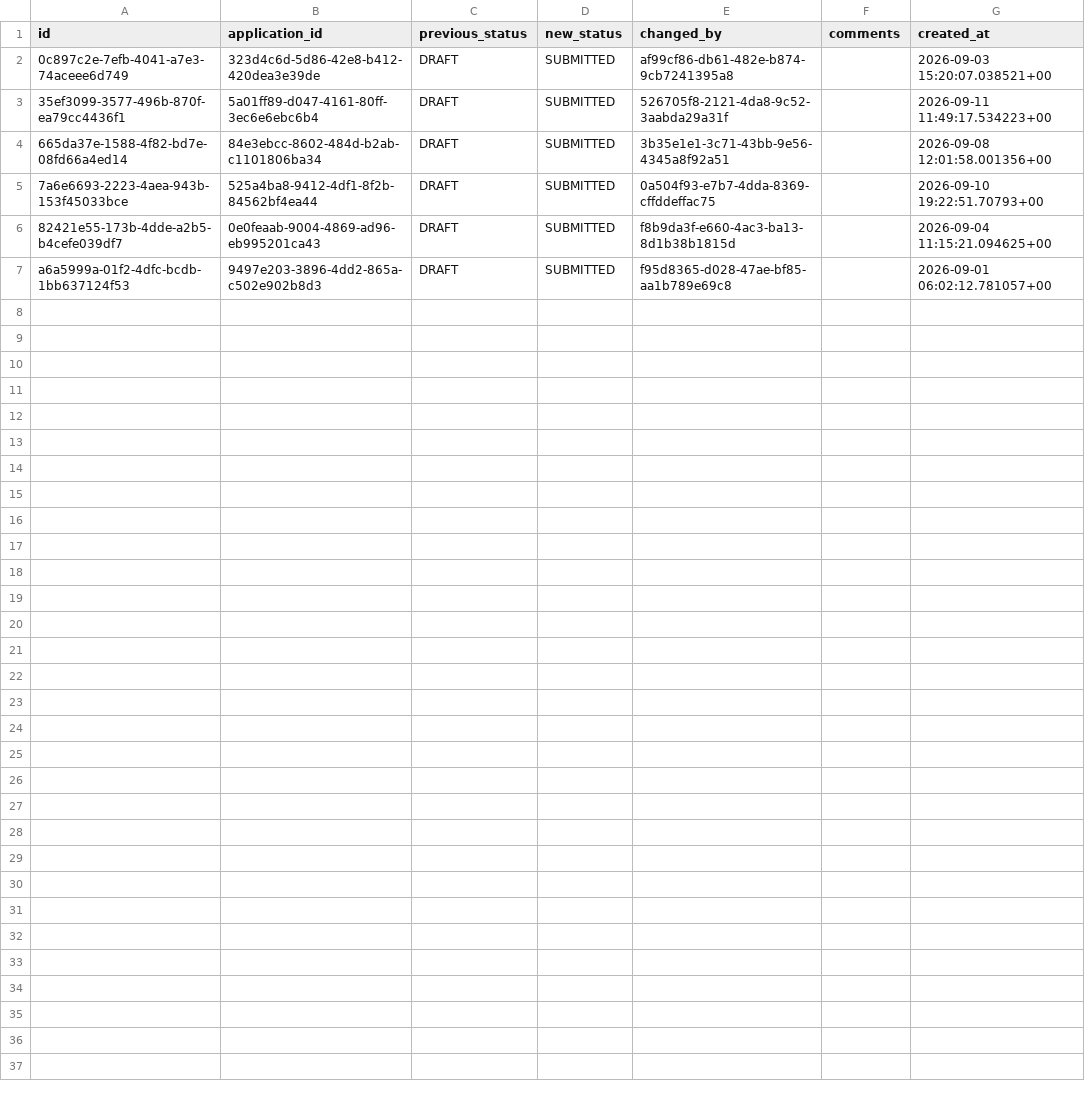
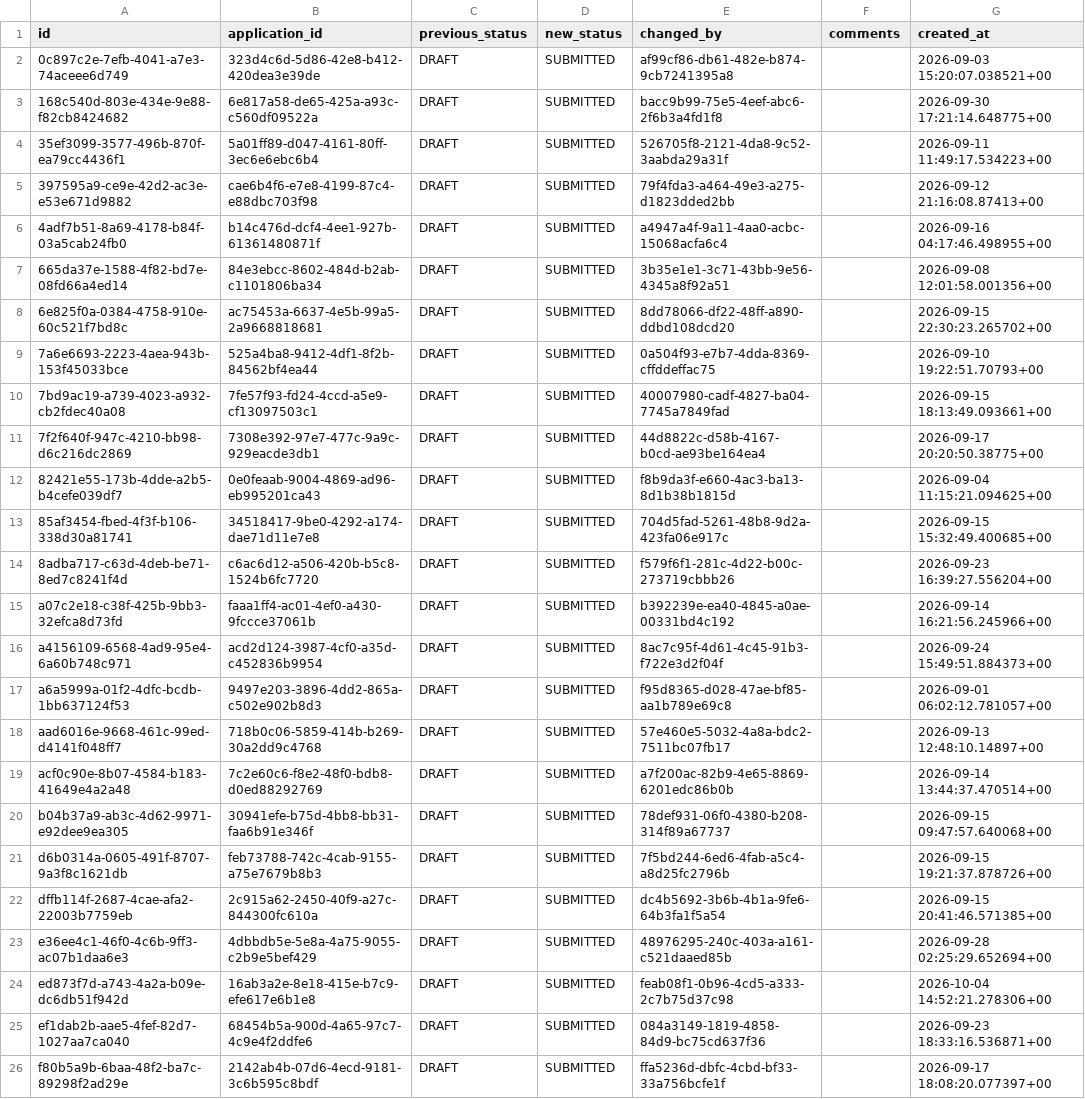
Before and after one commit to DevTeamWootlab/idice-eso-backend, a CSV file: ESO-tables/application_status_history_rows.csv, drawn as a sheet; the diff names each change by its address in the sheet, - before the commit and + after, or states it on an @@ line.

```diff
--- a/ESO-tables/application_status_history_rows.csv
+++ b/ESO-tables/application_status_history_rows.csv
+row 3: 168c540d-803e-434e-9e88-f82cb8424682 | 6e817a58-de65-425a-a93c-c560df09522a | DRAFT | SUBMITTED | bacc9b99-75e5-4eef-abc6-2f6b3a4fd1f8 |  | 2026-09-30 17:21:14.648775+00
+row 5: 397595a9-ce9e-42d2-ac3e-e53e671d9882 | cae6b4f6-e7e8-4199-87c4-e88dbc703f98 | DRAFT | SUBMITTED | 79f4fda3-a464-49e3-a275-d1823dded2bb |  | 2026-09-12 21:16:08.87413+00
+row 6: 4adf7b51-8a69-4178-b84f-03a5cab24fb0 | b14c476d-dcf4-4ee1-927b-61361480871f | DRAFT | SUBMITTED | a4947a4f-9a11-4aa0-acbc-15068acfa6c4 |  | 2026-09-16 04:17:46.498955+00
+row 8: 6e825f0a-0384-4758-910e-60c521f7bd8c | ac75453a-6637-4e5b-99a5-2a9668818681 | DRAFT | SUBMITTED | 8dd78066-df22-48ff-a890-ddbd108dcd20 |  | 2026-09-15 22:30:23.265702+00
+row 10: 7bd9ac19-a739-4023-a932-cb2fdec40a08 | 7fe57f93-fd24-4ccd-a5e9-cf13097503c1 | DRAFT | SUBMITTED | 40007980-cadf-4827-ba04-7745a7849fad |  | 2026-09-15 18:13:49.093661+00
+row 11: 7f2f640f-947c-4210-bb98-d6c216dc2869 | 7308e392-97e7-477c-9a9c-929eacde3db1 | DRAFT | SUBMITTED | 44d8822c-d58b-4167-b0cd-ae93be164ea4 |  | 2026-09-17 20:20:50.38775+00
+row 13: 85af3454-fbed-4f3f-b106-338d30a81741 | 34518417-9be0-4292-a174-dae71d11e7e8 | DRAFT | SUBMITTED | 704d5fad-5261-48b8-9d2a-423fa06e917c |  | 2026-09-15 15:32:49.400685+00
+row 14: 8adba717-c63d-4deb-be71-8ed7c8241f4d | c6ac6d12-a506-420b-b5c8-1524b6fc7720 | DRAFT | SUBMITTED | f579f6f1-281c-4d22-b00c-273719cbbb26 |  | 2026-09-23 16:39:27.556204+00
+row 15: a07c2e18-c38f-425b-9bb3-32efca8d73fd | faaa1ff4-ac01-4ef0-a430-9fccce37061b | DRAFT | SUBMITTED | b392239e-ea40-4845-a0ae-00331bd4c192 |  | 2026-09-14 16:21:56.245966+00
+row 16: a4156109-6568-4ad9-95e4-6a60b748c971 | acd2d124-3987-4cf0-a35d-c452836b9954 | DRAFT | SUBMITTED | 8ac7c95f-4d61-4c45-91b3-f722e3d2f04f |  | 2026-09-24 15:49:51.884373+00
+row 18: aad6016e-9668-461c-99ed-d4141f048ff7 | 718b0c06-5859-414b-b269-30a2dd9c4768 | DRAFT | SUBMITTED | 57e460e5-5032-4a8a-bdc2-7511bc07fb17 |  | 2026-09-13 12:48:10.14897+00
+row 19: acf0c90e-8b07-4584-b183-41649e4a2a48 | 7c2e60c6-f8e2-48f0-bdb8-d0ed88292769 | DRAFT | SUBMITTED | a7f200ac-82b9-4e65-8869-6201edc86b0b |  | 2026-09-14 13:44:37.470514+00
+row 20: b04b37a9-ab3c-4d62-9971-e92dee9ea305 | 30941efe-b75d-4bb8-bb31-faa6b91e346f | DRAFT | SUBMITTED | 78def931-06f0-4380-b208-314f89a67737 |  | 2026-09-15 09:47:57.640068+00
+row 21: d6b0314a-0605-491f-8707-9a3f8c1621db | feb73788-742c-4cab-9155-a75e7679b8b3 | DRAFT | SUBMITTED | 7f5bd244-6ed6-4fab-a5c4-a8d25fc2796b |  | 2026-09-15 19:21:37.878726+00
+row 22: dffb114f-2687-4cae-afa2-22003b7759eb | 2c915a62-2450-40f9-a27c-844300fc610a | DRAFT | SUBMITTED | dc4b5692-3b6b-4b1a-9fe6-64b3fa1f5a54 |  | 2026-09-15 20:41:46.571385+00
+row 23: e36ee4c1-46f0-4c6b-9ff3-ac07b1daa6e3 | 4dbbdb5e-5e8a-4a75-9055-c2b9e5bef429 | DRAFT | SUBMITTED | 48976295-240c-403a-a161-c521daaed85b |  | 2026-09-28 02:25:29.652694+00
+row 24: ed873f7d-a743-4a2a-b09e-dc6db51f942d | 16ab3a2e-8e18-415e-b7c9-efe617e6b1e8 | DRAFT | SUBMITTED | feab08f1-0b96-4cd5-a333-2c7b75d37c98 |  | 2026-10-04 14:52:21.278306+00
+row 25: ef1dab2b-aae5-4fef-82d7-1027aa7ca040 | 68454b5a-900d-4a65-97c7-4c9e4f2ddfe6 | DRAFT | SUBMITTED | 084a3149-1819-4858-84d9-bc75cd637f36 |  | 2026-09-23 18:33:16.536871+00
+row 26: f80b5a9b-6baa-48f2-ba7c-89298f2ad29e | 2142ab4b-07d6-4ecd-9181-3c6b595c8bdf | DRAFT | SUBMITTED | ffa5236d-dbfc-4cbd-bf33-33a756bcfe1f |  | 2026-09-17 18:08:20.077397+00
```
Also changed, not shown: ESO-tables/organizations_rows.csv, ESO-tables/users_rows.csv, 16 other files.
